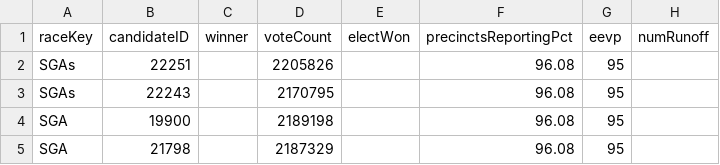
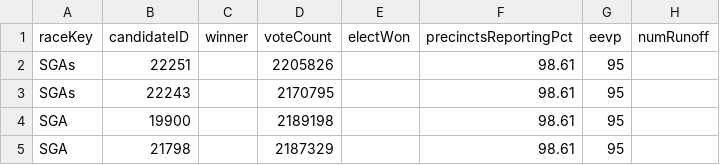
Before and after one commit to ericpp/georgia-runoff-data-2021, a TSV file: Bloomberg/results.tsv, drawn as a sheet.

Commit message:
Bloomberg/results.tsv NYT/summary.json log.txt

```diff
--- a/Bloomberg/results.tsv
+++ b/Bloomberg/results.tsv
@@ -1,5 +1,5 @@
 raceKey	candidateID	winner	voteCount	electWon	precinctsReportingPct	eevp	numRunoff
-SGAs	22251		2205826		96.08	95	
-SGAs	22243		2170795		96.08	95	
-SGA	19900		2189198		96.08	95	
-SGA	21798		2187329		96.08	95	
+SGAs	22251		2205826		98.61	95	
+SGAs	22243		2170795		98.61	95	
+SGA	19900		2189198		98.61	95	
+SGA	21798		2187329		98.61	95	
```
Also changed, not shown: 2 other files.
